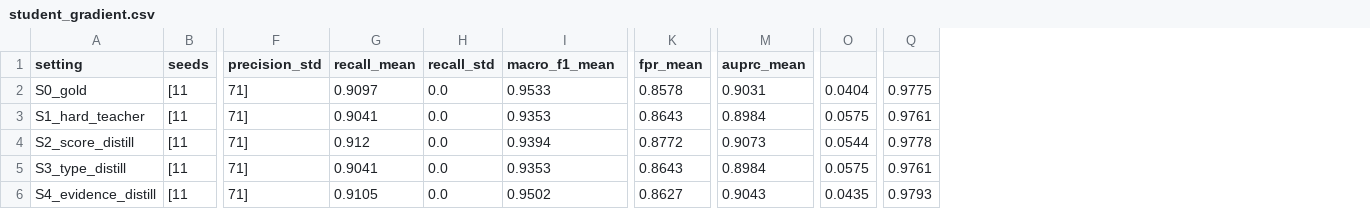
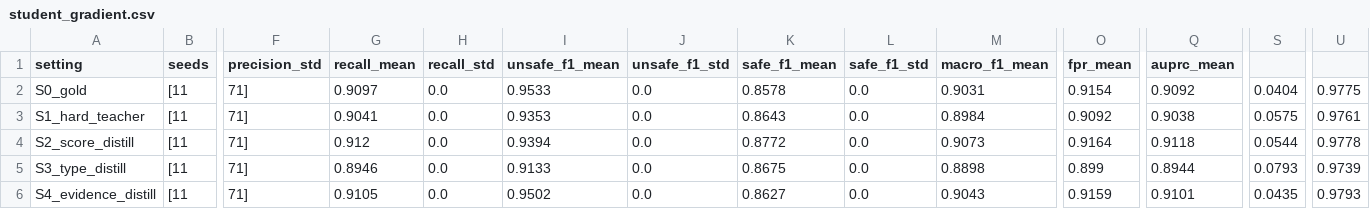
Before and after one commit to SuYK-666/FraudDistill, a CSV file: experiments/exp3_agent_distillation_ablation/outputs/metrics/student_gradient.csv, drawn as a sheet; only a part is shown, gaps mark what is left out; addresses are those after the commit; the diff names each change by its address in the sheet, - before the commit and + after, or states it on an @@ line.

```diff
--- a/experiments/exp3_agent_distillation_ablation/outputs/metrics/student_gradient.csv
+++ b/experiments/exp3_agent_distillation_ablation/outputs/metrics/student_gradient.csv
+column J (unsafe_f1_std), rows 2-6: all 0.0
+column K (safe_f1_mean), rows 2-6: 0.8578 | 0.8643 | 0.8772 | 0.8675 | 0.8627
+column L (safe_f1_std), rows 2-6: all 0.0
+column M (macro_f1_mean), rows 2-6: 0.9031 | 0.8984 | 0.9073 | 0.8898 | 0.9043
-I1: macro_f1_mean
+I1: unsafe_f1_mean
-O2 (fpr_mean): 0.8578
+O2 (fpr_mean): 0.9154
-Q2 (auprc_mean): 0.9031
+Q2 (auprc_mean): 0.9092
-O3 (fpr_mean): 0.8643
+O3 (fpr_mean): 0.9092
-Q3 (auprc_mean): 0.8984
+Q3 (auprc_mean): 0.9038
-O4 (fpr_mean): 0.8772
+O4 (fpr_mean): 0.9164
-Q4 (auprc_mean): 0.9073
+Q4 (auprc_mean): 0.9118
-G5 (recall_mean): 0.9041
+G5 (recall_mean): 0.8946
-I5 (unsafe_f1_mean): 0.9353
+I5 (unsafe_f1_mean): 0.9133
-O5 (fpr_mean): 0.8643
+O5 (fpr_mean): 0.899
-Q5 (auprc_mean): 0.8984
+Q5 (auprc_mean): 0.8944
-S5: 0.0575
+S5: 0.0793
-U5: 0.9761
+U5: 0.9739
-O6 (fpr_mean): 0.8627
+O6 (fpr_mean): 0.9159
-Q6 (auprc_mean): 0.9043
+Q6 (auprc_mean): 0.9101
```
Also changed, not shown: experiments/exp3_agent_distillation_ablation/outputs/metrics/component_metrics.csv, experiments/exp3_agent_distillation_ablation/outputs/metrics/leave_one_out.csv, 18 other files.
